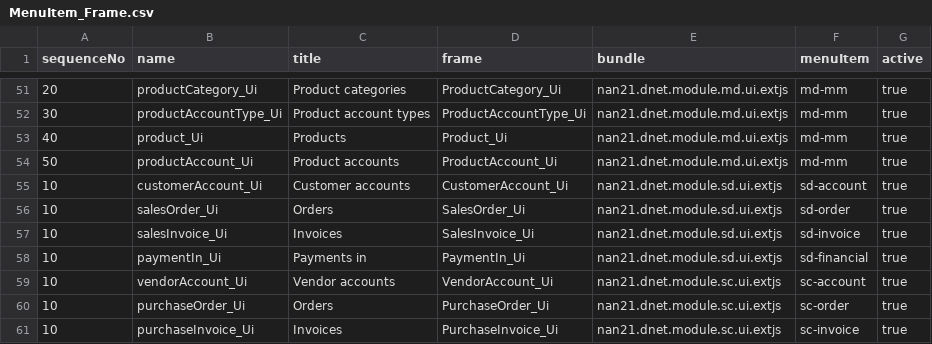
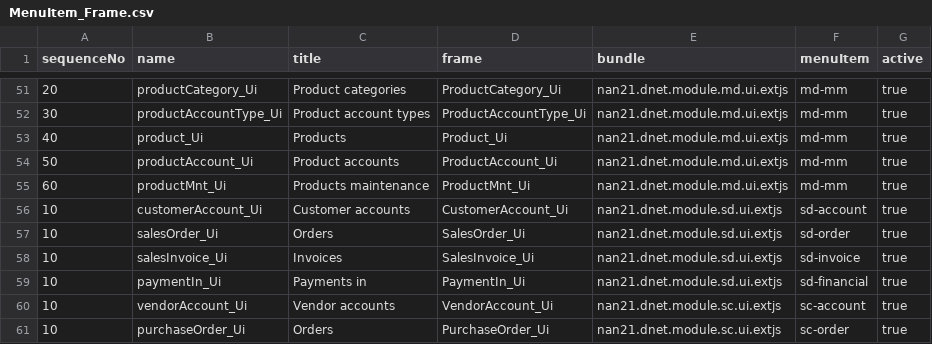
Before and after one commit to dnet-ebs/nan21.dnet.modules.data, a CSV file: src/main/resources/init-client-en/ad/MenuItem_Frame.csv, drawn as a sheet; only a part is shown, gaps mark what is left out; the shorter side is filled out with more unchanged rows; the diff names each change by its address in the sheet, - before the commit and + after, or states it on an @@ line.

Commit message:
Product maintenance frame

```diff
--- a/src/main/resources/init-client-en/ad/MenuItem_Frame.csv
+++ b/src/main/resources/init-client-en/ad/MenuItem_Frame.csv
+row 55: 60 | productMnt_Ui | Products maintenance | ProductMnt_Ui | nan21.dnet.module.md.ui.extjs | md-mm | true
```
